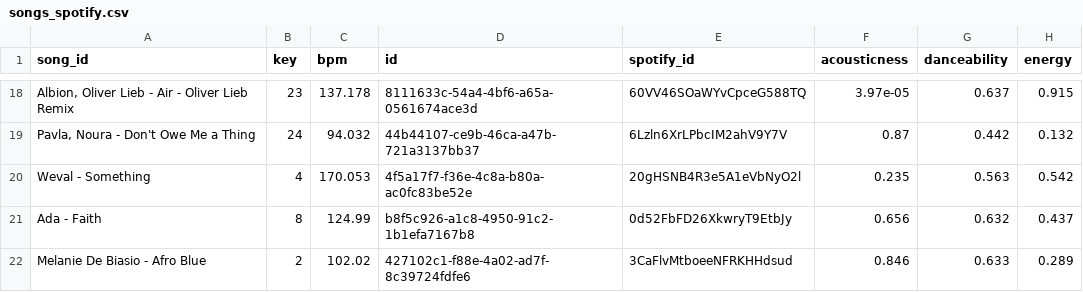
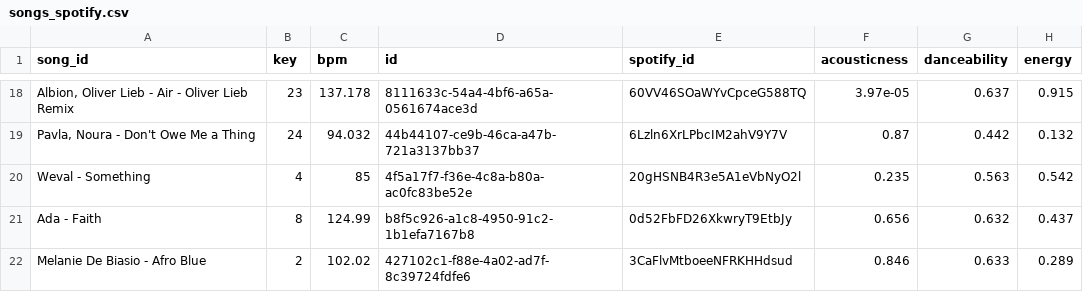
Before and after one commit to ArloL/music-stuff, a CSV file: songs_spotify.csv, drawn as a sheet; only a part is shown, gaps mark what is left out; the diff names each change by its address in the sheet, - before the commit and + after, or states it on an @@ line.

```diff
--- a/songs_spotify.csv
+++ b/songs_spotify.csv
-C20 (bpm): 170.053
+C20 (bpm): 85
```
